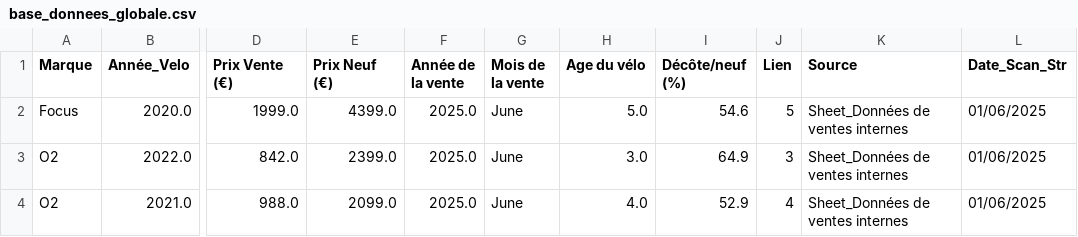
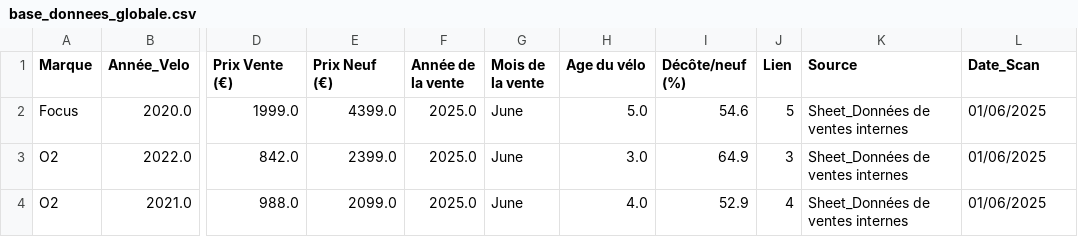
Before and after one commit to ebikereborn13/Scrapper-prix-velo-occasion, a CSV file: base_donnees_globale.csv, drawn as a sheet; only a part is shown, gaps mark what is left out; the diff names each change by its address in the sheet, - before the commit and + after, or states it on an @@ line.

Commit message:
Unification Date_Scan 18/04 22:02

```diff
--- a/base_donnees_globale.csv
+++ b/base_donnees_globale.csv
-L1: Date_Scan_Str
+L1: Date_Scan
```
